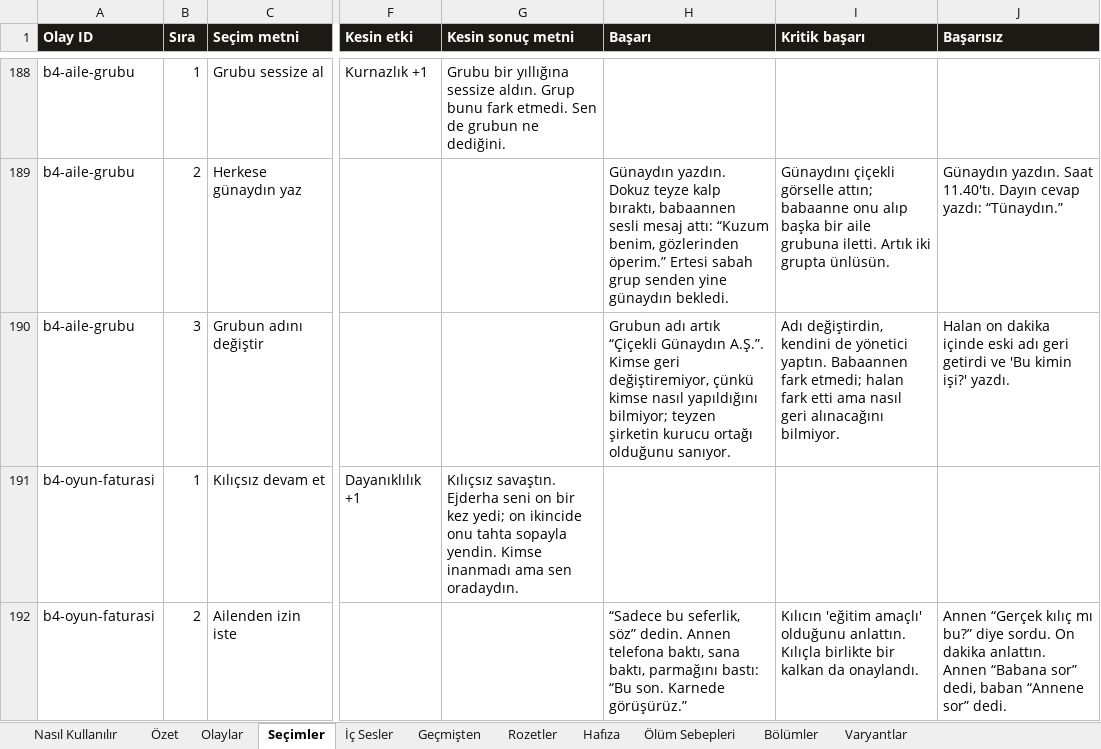
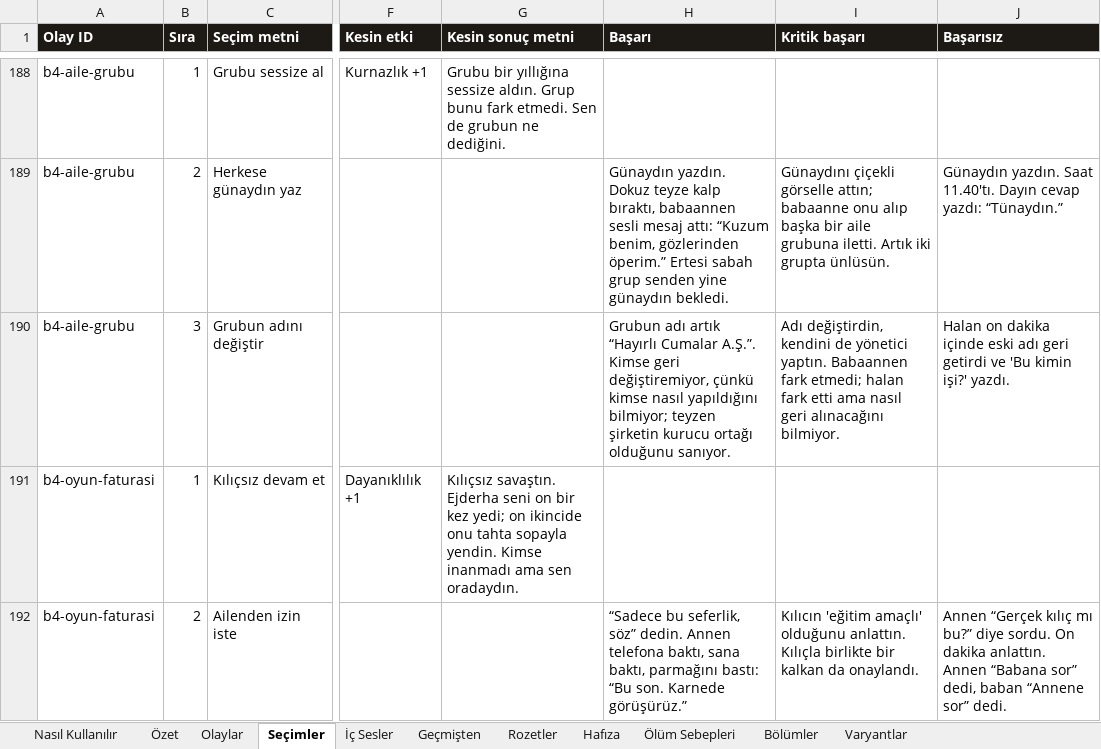
Before and after one commit to Dygrogrand/Makarya, an Excel workbook: Makarya_Icerik.xlsx, sheet Seçimler, drawn as a sheet; only a part is shown, gaps mark what is left out; values as stored, in another font and other column widths than the file's, no borders; the diff names each change by its address in the sheet, - before the commit and + after, or states it on an @@ line.

```diff
--- a/Makarya_Icerik.xlsx (sheet Seçimler)
+++ b/Makarya_Icerik.xlsx (sheet Seçimler)
-H190 (Başarı): …adı artık “Çiçekli Günaydın A.Ş.”. Kimse…
+H190 (Başarı): …adı artık “Hayırlı Cumalar A.Ş.”. Kimse…
```
Also changed, not shown: 2 other files.
